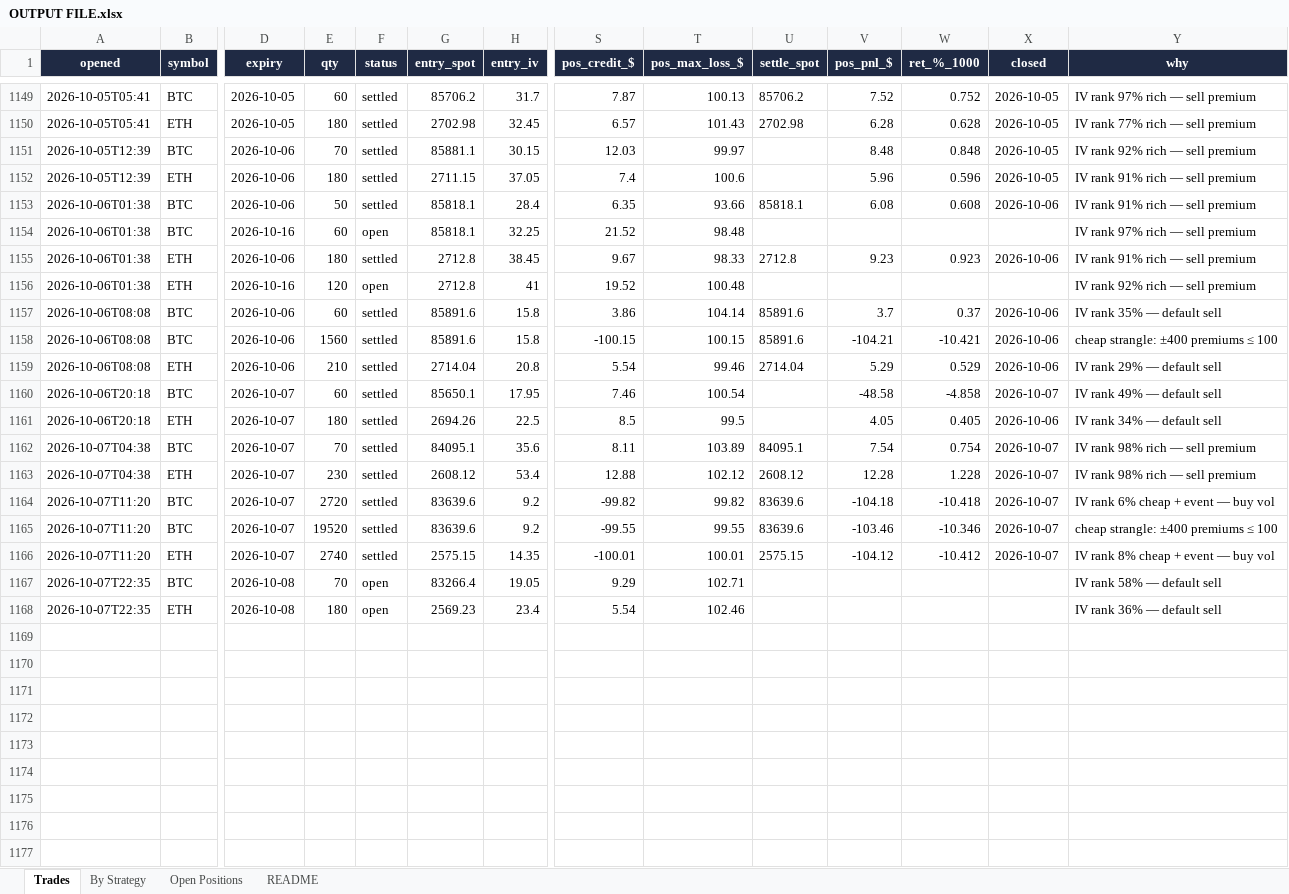
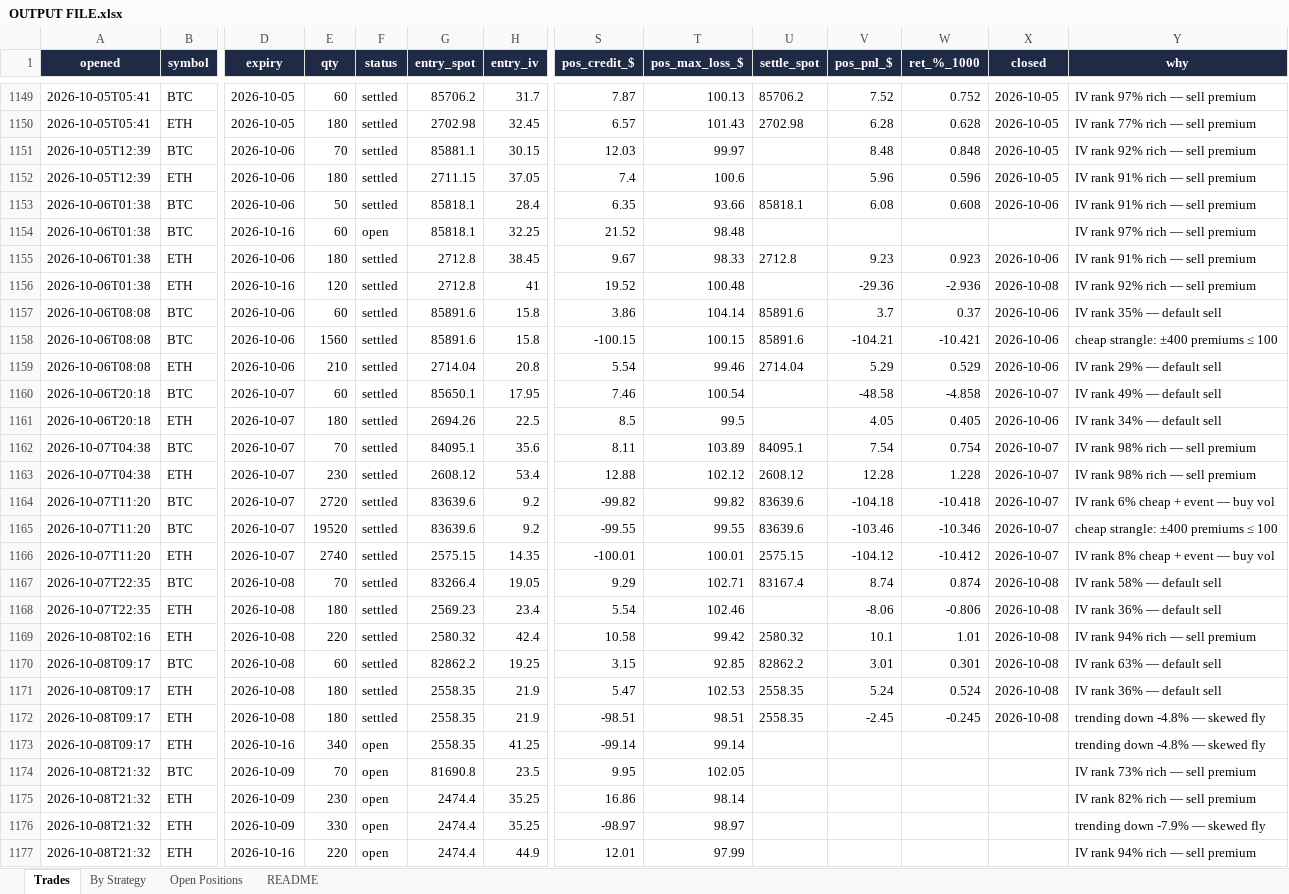
Before and after one commit to Ayushtambi2011/deltahedge-bot, an Excel workbook: OUTPUT FILE.xlsx, sheet Trades, drawn as a sheet; only a part is shown, gaps mark what is left out; values as stored, in another font and other column widths than the file's, no borders; rows hold the shown columns only; the diff names each change by its address in the sheet, - before the commit and + after, or states it on an @@ line.

```diff
--- a/OUTPUT FILE.xlsx (sheet Trades)
+++ b/OUTPUT FILE.xlsx (sheet Trades)
-F1156 (status): open
+F1156 (status): settled
-V1156 (pos_pnl_$): (empty)
+V1156 (pos_pnl_$): -29.36
-W1156 (ret_%_1000): (empty)
+W1156 (ret_%_1000): -2.936
-X1156 (closed): (empty)
+X1156 (closed): 2026-10-08
-F1167:F1168 (status): open
+F1167:F1168 (status): settled
-U1167 (settle_spot): (empty)
+U1167 (settle_spot): 83167.4
-V1167 (pos_pnl_$): (empty)
+V1167 (pos_pnl_$): 8.74
-W1167 (ret_%_1000): (empty)
+W1167 (ret_%_1000): 0.874
-X1167:X1168 (closed): (empty)
+X1167:X1168 (closed): 2026-10-08
-V1168 (pos_pnl_$): (empty)
+V1168 (pos_pnl_$): -8.06
-W1168 (ret_%_1000): (empty)
+W1168 (ret_%_1000): -0.806
+row 1169: 2026-10-08T02:16 | ETH | 2026-10-08 | 220 | settled | 2580.32 | 42.4 | 10.58 | 99.42 | 2580.32 | 10.1 | 1.01 | 2026-10-08 | IV rank 94% rich — sell premium
+row 1170: 2026-10-08T09:17 | BTC | 2026-10-08 | 60 | settled | 82862.2 | 19.25 | 3.15 | 92.85 | 82862.2 | 3.01 | 0.301 | 2026-10-08 | IV rank 63% — default sell
+row 1171: 2026-10-08T09:17 | ETH | 2026-10-08 | 180 | settled | 2558.35 | 21.9 | 5.47 | 102.53 | 2558.35 | 5.24 | 0.524 | 2026-10-08 | IV rank 36% — default sell
+row 1172: 2026-10-08T09:17 | ETH | 2026-10-08 | 180 | settled | 2558.35 | 21.9 | -98.51 | 98.51 | 2558.35 | -2.45 | -0.245 | 2026-10-08 | trending down -4.8% — skewed fly
+row 1173: 2026-10-08T09:17 | ETH | 2026-10-16 | 340 | open | 2558.35 | 41.25 | -99.14 | 99.14 |  |  |  |  | trending down -4.8% — skewed fly
+row 1174: 2026-10-08T21:32 | BTC | 2026-10-09 | 70 | open | 81690.8 | 23.5 | 9.95 | 102.05 |  |  |  |  | IV rank 73% rich — sell premium
+row 1175: 2026-10-08T21:32 | ETH | 2026-10-09 | 230 | open | 2474.4 | 35.25 | 16.86 | 98.14 |  |  |  |  | IV rank 82% rich — sell premium
+row 1176: 2026-10-08T21:32 | ETH | 2026-10-09 | 330 | open | 2474.4 | 35.25 | -98.97 | 98.97 |  |  |  |  | trending down -7.9% — skewed fly
+row 1177: 2026-10-08T21:32 | ETH | 2026-10-16 | 220 | open | 2474.4 | 44.9 | 12.01 | 97.99 |  |  |  |  | IV rank 94% rich — sell premium
```
Also changed, not shown: sheet Open Positions, sheet By Strategy, sheet README, 1 other file.
